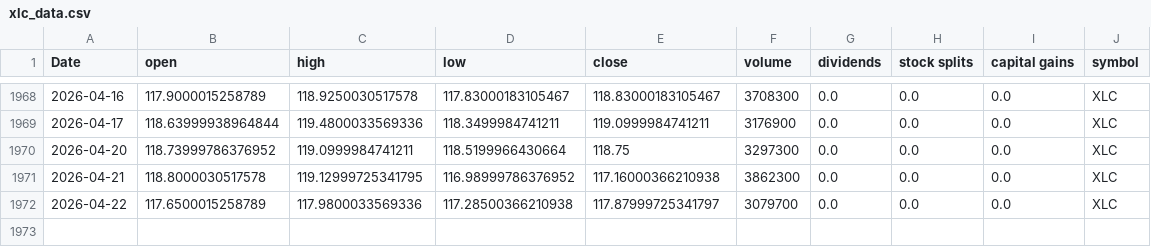
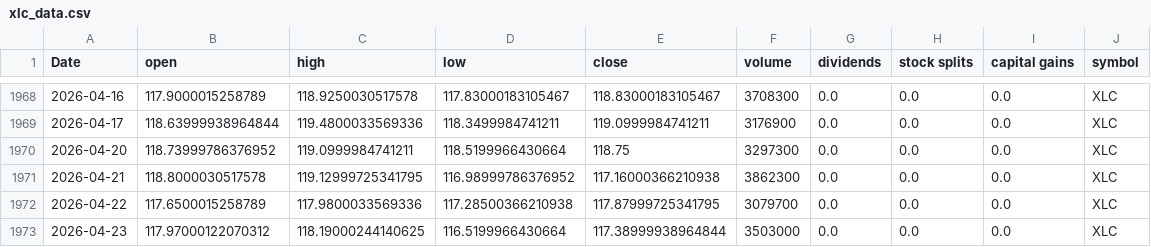
Before and after one commit to Akishai18/SignalM, a CSV file: data/sectors/xlc_data.csv, drawn as a sheet; only a part is shown, gaps mark what is left out.

```diff
--- a/data/sectors/xlc_data.csv
+++ b/data/sectors/xlc_data.csv
@@ -1971,2 +1971,3 @@ Date,open,high,low,close,volume,dividends,stock splits,capital gains,symbol
 2026-04-21,118.8000030517578,119.12999725341795,116.98999786376952,117.16000366210938,3862300,0.0,0.0,0.0,XLC
-2026-04-22,117.6500015258789,117.9800033569336,117.28500366210938,117.87999725341797,3079700,0.0,0.0,0.0,XLC
+2026-04-22,117.6500015258789,117.9800033569336,117.28500366210938,117.87999725341795,3079700,0.0,0.0,0.0,XLC
+2026-04-23,117.97000122070312,118.19000244140625,116.5199966430664,117.38999938964844,3503000,0.0,0.0,0.0,XLC
```
Also changed, not shown: data/sectors/xlb_data.csv, data/sectors/xli_data.csv, 46 other files.
